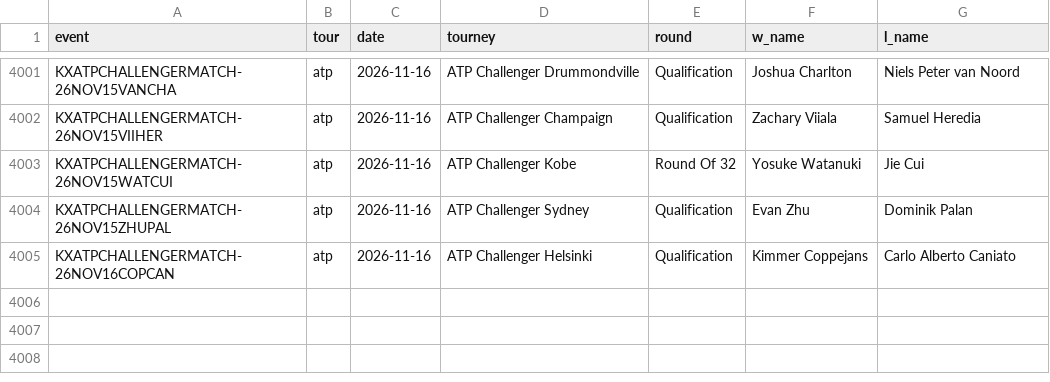
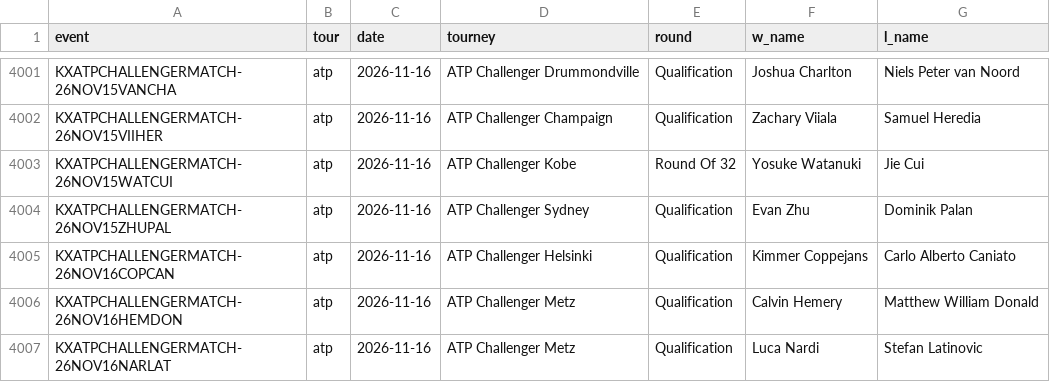
Before and after one commit to remick2/tennis-model, a CSV file: data/results_kalshi.csv, drawn as a sheet; only a part is shown, gaps mark what is left out; the diff names each change by its address in the sheet, - before the commit and + after, or states it on an @@ line.

```diff
--- a/data/results_kalshi.csv
+++ b/data/results_kalshi.csv
+row 4006: KXATPCHALLENGERMATCH-26NOV16HEMDON | atp | 2026-11-16 | ATP Challenger Metz | Qualification | Calvin Hemery | Matthew William Donald
+row 4007: KXATPCHALLENGERMATCH-26NOV16NARLAT | atp | 2026-11-16 | ATP Challenger Metz | Qualification | Luca Nardi | Stefan Latinovic
```
Also changed, not shown: 3 other files.
